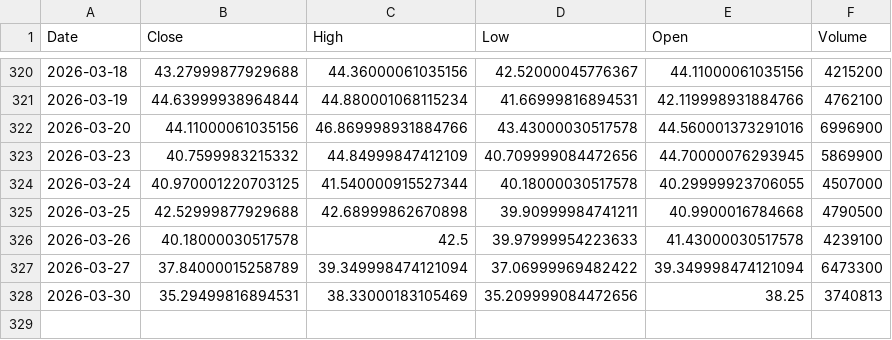
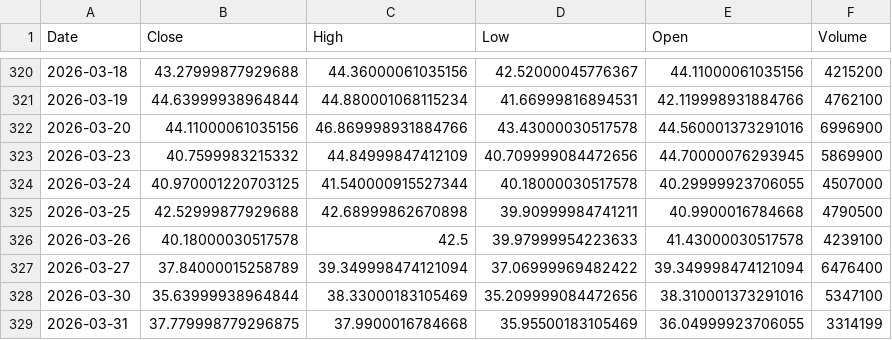
Before and after one commit to Stell0/financealerts, a CSV file: data/ENPH.csv, drawn as a sheet; only a part is shown, gaps mark what is left out.

```diff
--- a/data/ENPH.csv
+++ b/data/ENPH.csv
@@ -326,3 +326,4 @@ Date,Close,High,Low,Open,Volume
 2026-03-26,40.18000030517578,42.5,39.97999954223633,41.43000030517578,4239100
-2026-03-27,37.84000015258789,39.349998474121094,37.06999969482422,39.349998474121094,6473300
-2026-03-30,35.29499816894531,38.33000183105469,35.209999084472656,38.25,3740813
+2026-03-27,37.84000015258789,39.349998474121094,37.06999969482422,39.349998474121094,6476400
+2026-03-30,35.63999938964844,38.33000183105469,35.209999084472656,38.310001373291016,5347100
+2026-03-31,37.779998779296875,37.9900016784668,35.95500183105469,36.04999923706055,3314199
```
Also changed, not shown: data/DLO.csv, data/LUNR.csv, 57 other files.
